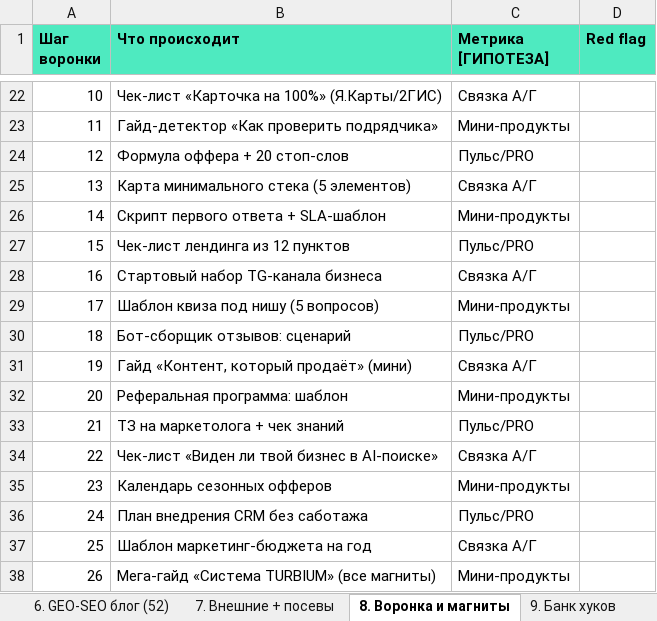
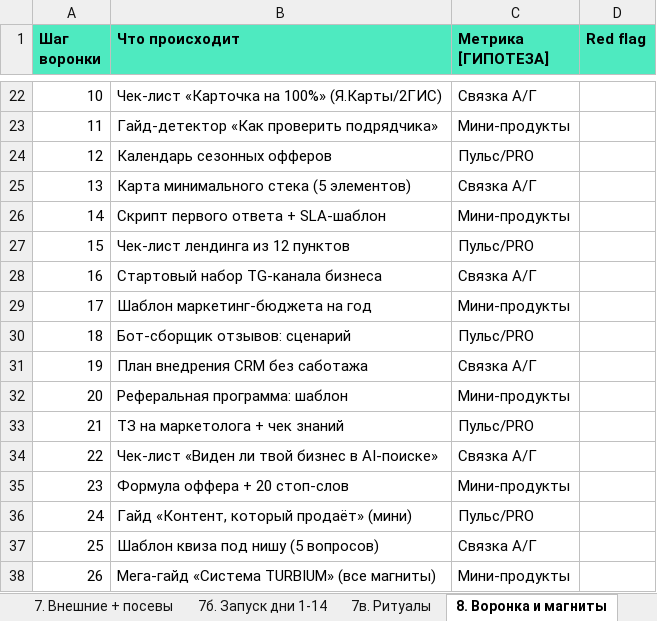
Before and after one commit to oliverjone01-dev/turbium, an Excel workbook: content/plan/turbium-content-plan-26w.xlsx, sheet 8. Воронка и магниты, drawn as a sheet; only a part is shown, gaps mark what is left out; values as stored, in another font and other column widths than the file's, no borders; the diff names each change by its address in the sheet, - before the commit and + after, or states it on an @@ line.

```diff
--- a/content/plan/turbium-content-plan-26w.xlsx (sheet 8. Воронка и магниты)
+++ b/content/plan/turbium-content-plan-26w.xlsx (sheet 8. Воронка и магниты)
+sheet tab: 7б. Запуск дни 1-14
+sheet tab: 7в. Ритуалы
-B24 (Что происходит): Формула оффера + 20 стоп-слов
+B24 (Что происходит): Календарь сезонных офферов
-B29 (Что происходит): Шаблон квиза под нишу (5 вопросов)
+B29 (Что происходит): Шаблон маркетинг-бюджета на год
-B31 (Что происходит): Гайд «Контент, который продаёт» (мини)
+B31 (Что происходит): План внедрения CRM без саботажа
-B35 (Что происходит): Календарь сезонных офферов
+B35 (Что происходит): Формула оффера + 20 стоп-слов
-B36 (Что происходит): План внедрения CRM без саботажа
+B36 (Что происходит): Гайд «Контент, который продаёт» (мини)
-B37 (Что происходит): Шаблон маркетинг-бюджета на год
+B37 (Что происходит): Шаблон квиза под нишу (5 вопросов)
```
Also changed, not shown: sheet 3. Карусели (78), sheet 4. Shorts (117), sheet 5. TG-канал (182), sheet 2. Календарь недель, sheet 7. Внешние + посевы, 3 other files.
